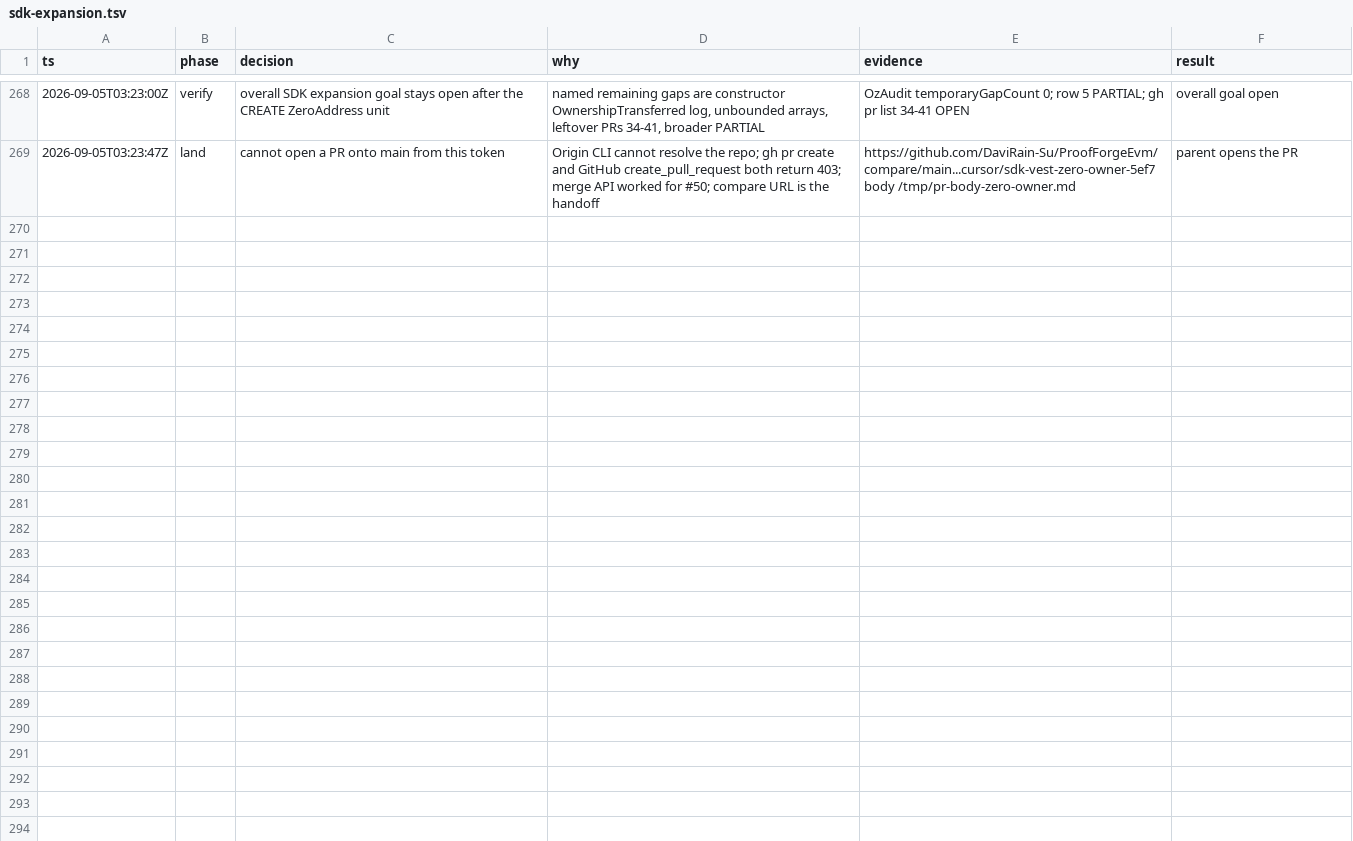
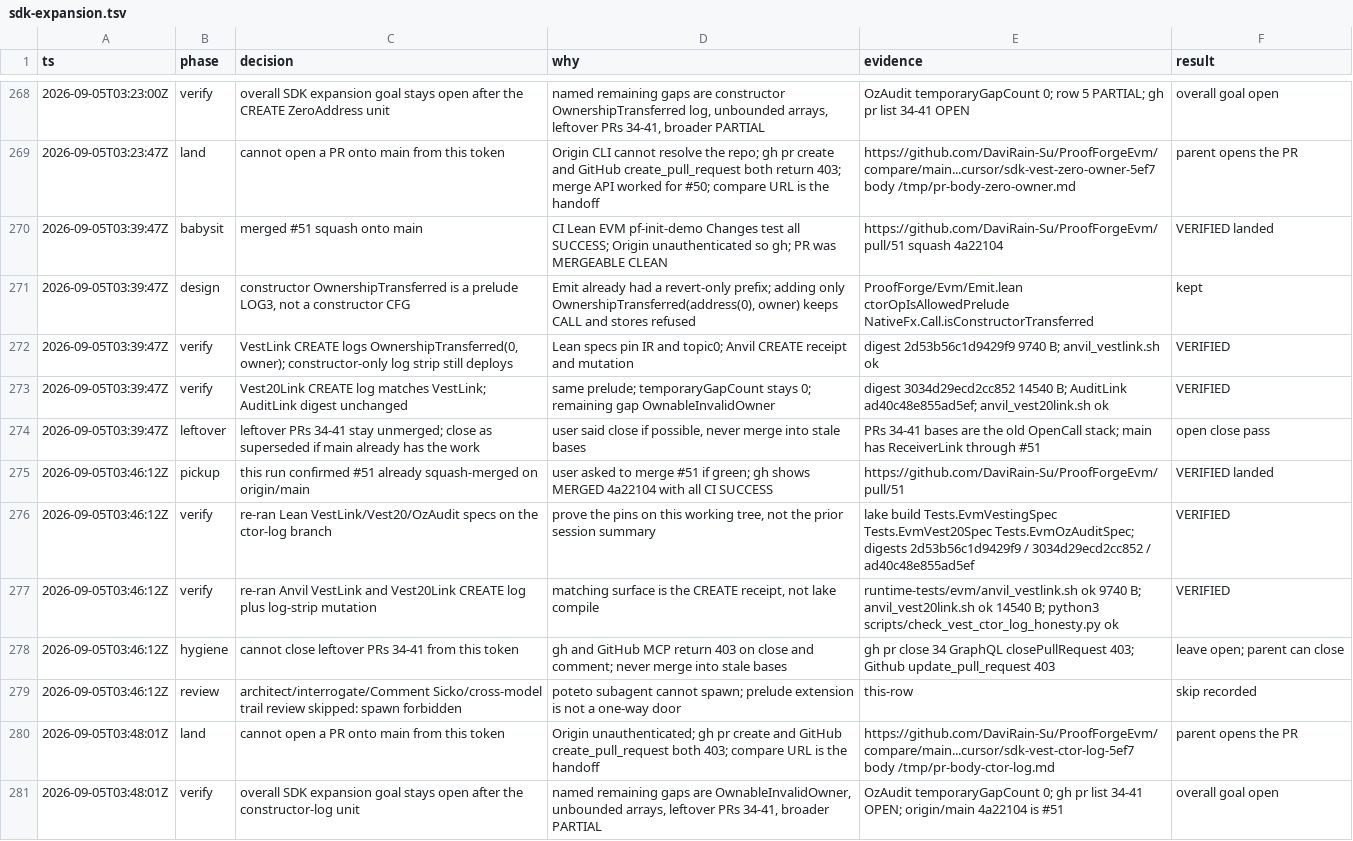
Before and after one commit to DaviRain-Su/ProofForgeEvm, a TSV file: docs/decisions/sdk-expansion.tsv, drawn as a sheet; only a part is shown, gaps mark what is left out; the diff names each change by its address in the sheet, - before the commit and + after, or states it on an @@ line.

```diff
--- a/docs/decisions/sdk-expansion.tsv
+++ b/docs/decisions/sdk-expansion.tsv
+row 270: 2026-09-05T03:39:47Z | babysit | merged #51 squash onto main | CI Lean EVM pf-init-demo Changes test all SUCCESS; Origin unauthenticated so gh; PR was MERGEABLE CLEAN | https://github.com/DaviRain-Su/ProofForgeEvm/pull/51 squash 4a22104 | VERIFIED landed
+row 271: 2026-09-05T03:39:47Z | design | constructor OwnershipTransferred is a prelude LOG3, not a constructor CFG | Emit already had a revert-only prefix; adding only OwnershipTransferred(address(0), owner) keeps CALL and stores refused | ProofForge/Evm/Emit.lean ctorOpIsAllowedPrelude NativeFx.Call.isConstructorTransferred | kept
+row 272: 2026-09-05T03:39:47Z | verify | VestLink CREATE logs OwnershipTransferred(0, owner); constructor-only log strip still deploys | Lean specs pin IR and topic0; Anvil CREATE receipt and mutation | digest 2d53b56c1d9429f9 9740 B; anvil_vestlink.sh ok | VERIFIED
+row 273: 2026-09-05T03:39:47Z | verify | Vest20Link CREATE log matches VestLink; AuditLink digest unchanged | same prelude; temporaryGapCount stays 0; remaining gap OwnableInvalidOwner | digest 3034d29ecd2cc852 14540 B; AuditLink ad40c48e855ad5ef; anvil_vest20link.sh ok | VERIFIED
+row 274: 2026-09-05T03:39:47Z | leftover | leftover PRs 34-41 stay unmerged; close as superseded if main already has the work | user said close if possible, never merge into stale bases | PRs 34-41 bases are the old OpenCall stack; main has ReceiverLink through #51 | open close pass
+row 275: 2026-09-05T03:46:12Z | pickup | this run confirmed #51 already squash-merged on origin/main | user asked to merge #51 if green; gh shows MERGED 4a22104 with all CI SUCCESS | https://github.com/DaviRain-Su/ProofForgeEvm/pull/51 | VERIFIED landed
+row 276: 2026-09-05T03:46:12Z | verify | re-ran Lean VestLink/Vest20/OzAudit specs on the ctor-log branch | prove the pins on this working tree, not the prior session summary | lake build Tests.EvmVestingSpec Tests.EvmVest20Spec Tests.EvmOzAuditSpec; digests 2d53b56c1d9429f9 / 3034d29ecd2cc852 / ad40c48e855ad5ef | VERIFIED
+row 277: 2026-09-05T03:46:12Z | verify | re-ran Anvil VestLink and Vest20Link CREATE log plus log-strip mutation | matching surface is the CREATE receipt, not lake compile | runtime-tests/evm/anvil_vestlink.sh ok 9740 B; anvil_vest20link.sh ok 14540 B; python3 scripts/check_vest_ctor_log_honesty.py ok | VERIFIED
+row 278: 2026-09-05T03:46:12Z | hygiene | cannot close leftover PRs 34-41 from this token | gh and GitHub MCP return 403 on close and comment; never merge into stale bases | gh pr close 34 GraphQL closePullRequest 403; Github update_pull_request 403 | leave open; parent can close
+row 279: 2026-09-05T03:46:12Z | review | architect/interrogate/Comment Sicko/cross-model trail review skipped: spawn forbidden | poteto subagent cannot spawn; prelude extension is not a one-way door | this-row | skip recorded
+row 280: 2026-09-05T03:48:01Z | land | cannot open a PR onto main from this token | Origin unauthenticated; gh pr create and GitHub create_pull_request both 403; compare URL is the handoff | https://github.com/DaviRain-Su/ProofForgeEvm/compare/main...cursor/sdk-vest-ctor-log-5ef7 body /tmp/pr-body-ctor-log.md | parent opens the PR
+row 281: 2026-09-05T03:48:01Z | verify | overall SDK expansion goal stays open after the constructor-log unit | named remaining gaps are OwnableInvalidOwner, unbounded arrays, leftover PRs 34-41, broader PARTIAL | OzAudit temporaryGapCount 0; gh pr list 34-41 OPEN; origin/main 4a22104 is #51 | overall goal open
```
Also changed, not shown: 24 other files.
